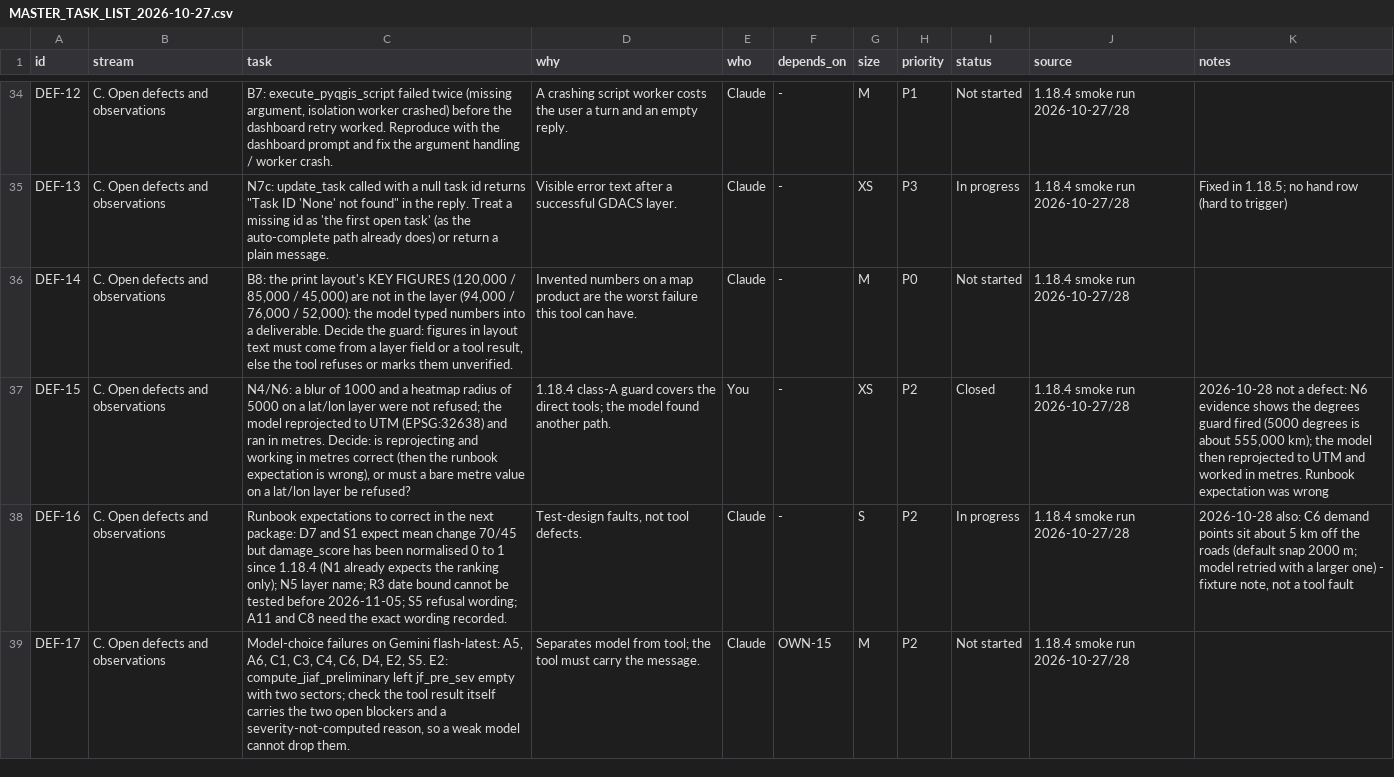
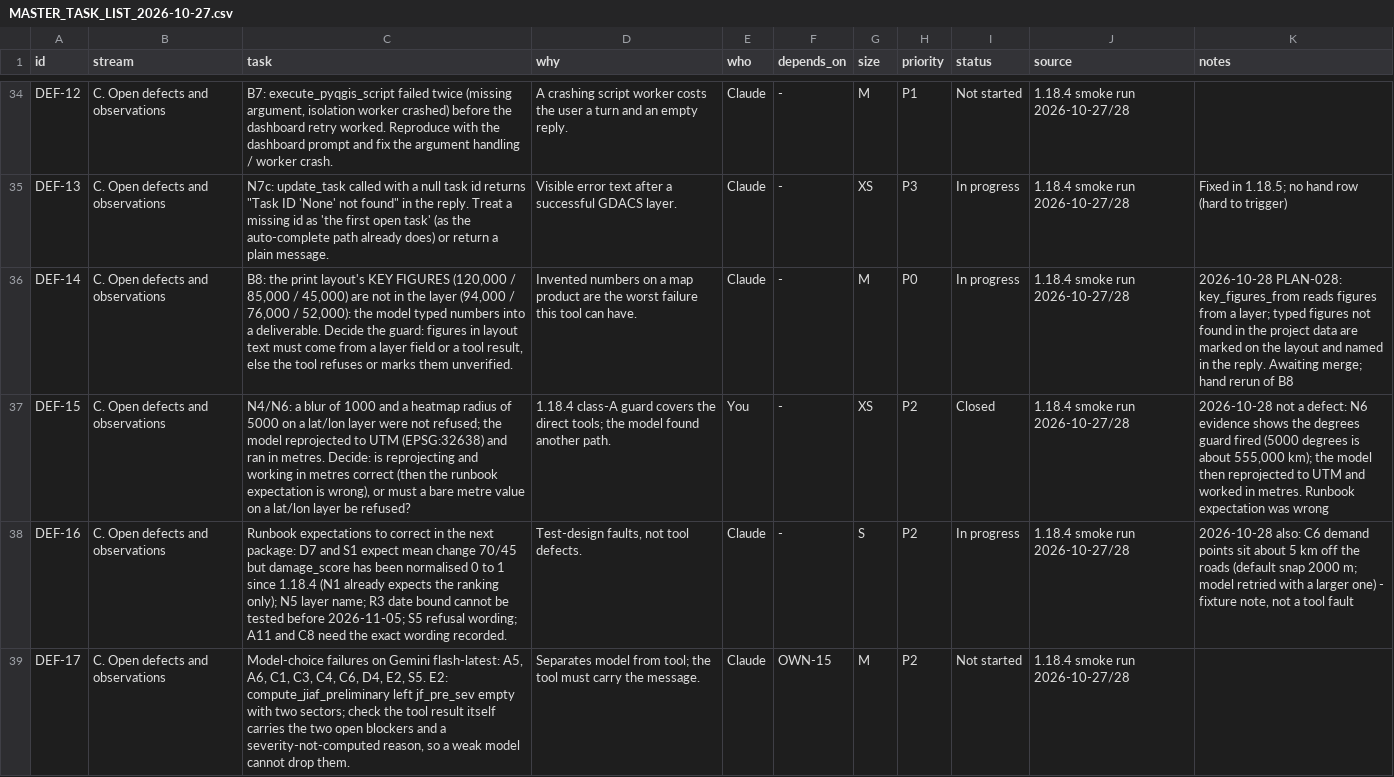
Before and after one commit to http-solution/cartogen-ai-qgis-plugin, a CSV file: docs/MASTER_TASK_LIST_2026-10-27.csv, drawn as a sheet; only a part is shown, gaps mark what is left out; the diff names each change by its address in the sheet, - before the commit and + after, or states it on an @@ line.

```diff
--- a/docs/MASTER_TASK_LIST_2026-10-27.csv
+++ b/docs/MASTER_TASK_LIST_2026-10-27.csv
-I36 (status): Not started
+I36 (status): In progress
-K36 (notes): (empty)
+K36 (notes): 2026-10-28 PLAN-028: key_figures_from reads figures from a layer; typed figures not found in the project data are marked on the layout and named in the reply. Awaiting merge; hand rerun of B8
```
Also changed, not shown: 8 other files.
